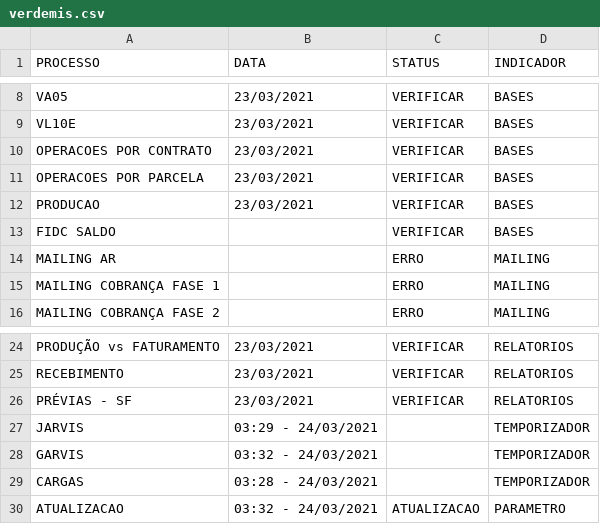
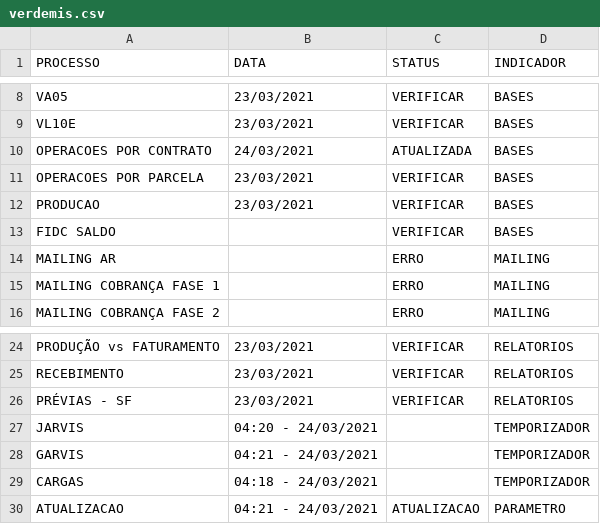
Before and after one commit to lucasely/bot_mis, a CSV file: verdemis.csv, drawn as a sheet; only a part is shown, gaps mark what is left out.

Commit message:
Atualizando - VerdeMIS

```diff
--- a/verdemis.csv
+++ b/verdemis.csv
@@ -9,3 +9,3 @@ VA05;23/03/2021;VERIFICAR;BASES
 VL10E;23/03/2021;VERIFICAR;BASES
-OPERACOES POR CONTRATO;23/03/2021;VERIFICAR;BASES
+OPERACOES POR CONTRATO;24/03/2021;ATUALIZADA;BASES
 OPERACOES POR PARCELA;23/03/2021;VERIFICAR;BASES
@@ -26,5 +26,5 @@ RECEBIMENTO;23/03/2021;VERIFICAR;RELATORIOS
 PRÉVIAS - SF;23/03/2021;VERIFICAR;RELATORIOS
-JARVIS;03:29 - 24/03/2021;;TEMPORIZADOR
-GARVIS;03:32 - 24/03/2021;;TEMPORIZADOR
-CARGAS;03:28 - 24/03/2021;;TEMPORIZADOR
-ATUALIZACAO;03:32 - 24/03/2021;ATUALIZACAO;PARAMETRO
+JARVIS;04:20 - 24/03/2021;;TEMPORIZADOR
+GARVIS;04:21 - 24/03/2021;;TEMPORIZADOR
+CARGAS;04:18 - 24/03/2021;;TEMPORIZADOR
+ATUALIZACAO;04:21 - 24/03/2021;ATUALIZACAO;PARAMETRO
```
Also changed, not shown: STATUS_ETL.csv.
